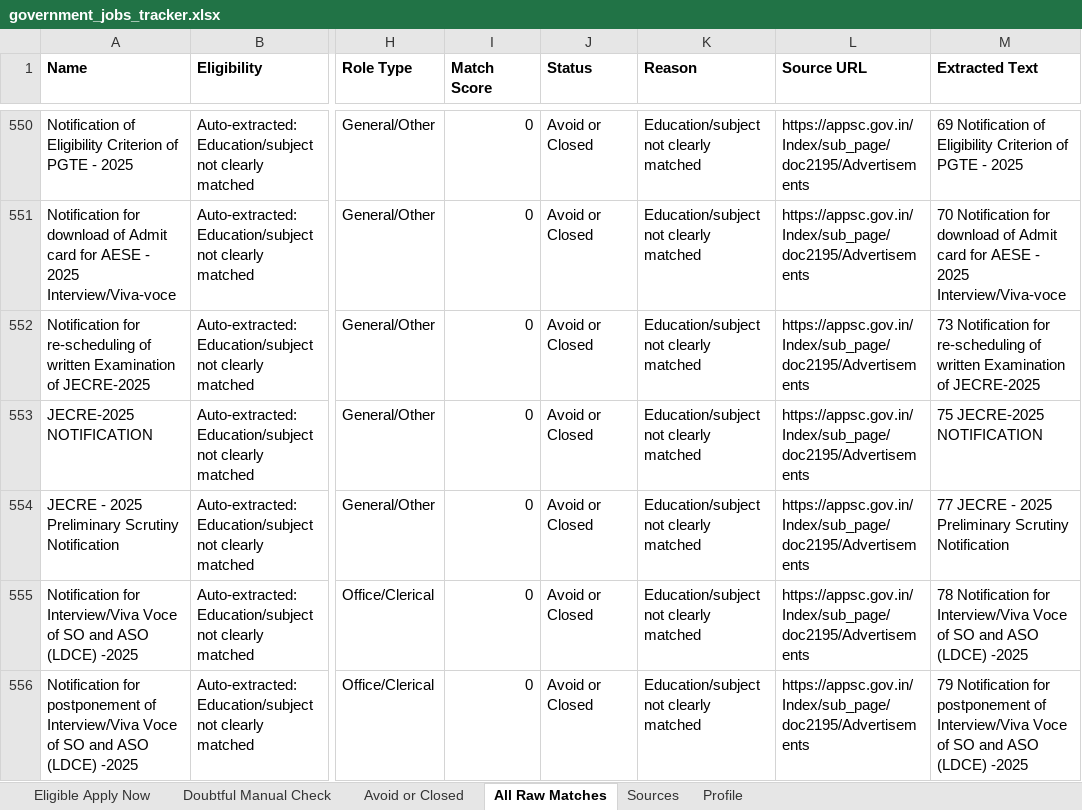
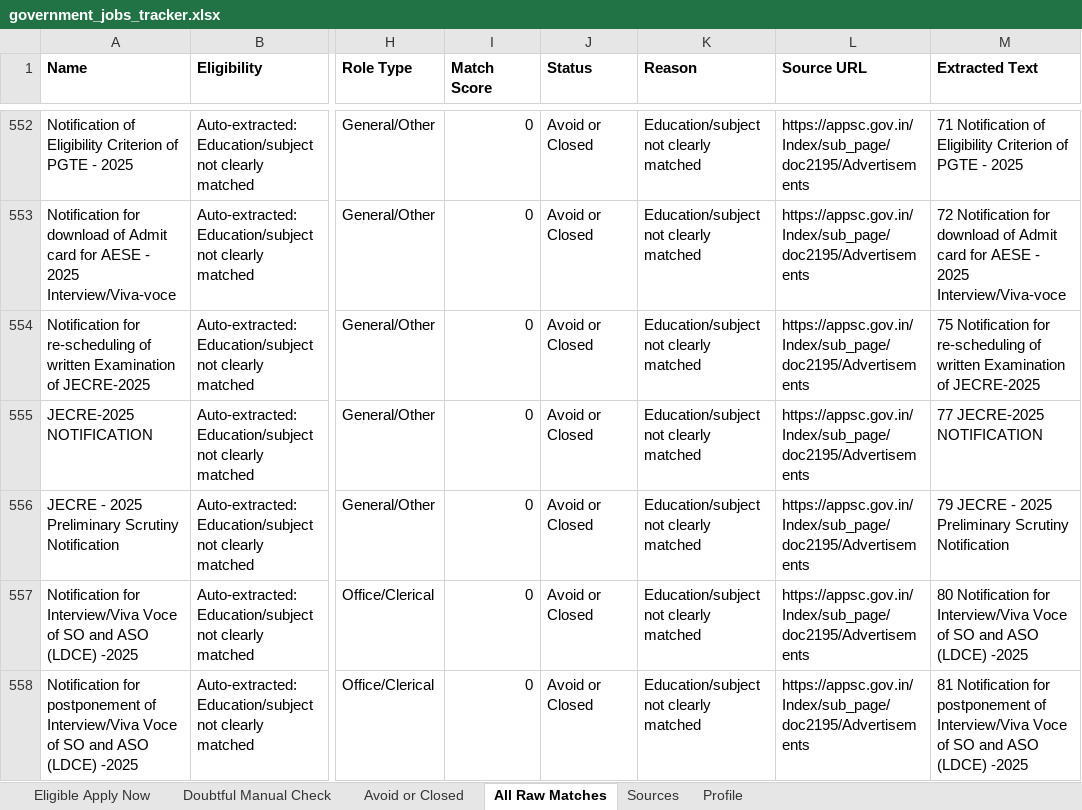
Before and after one commit to cshemant/LearnWithHemant, an Excel workbook: jobs/government_jobs_tracker.xlsx, sheet All Raw Matches, drawn as a sheet; only a part is shown, gaps mark what is left out; values as stored, in another font and other column widths than the file's, no borders; addresses are those after the commit; the diff covers the shown part only; the diff names each change by its address in the sheet, - before the commit and + after, or states it on an @@ line.

```diff
--- a/jobs/government_jobs_tracker.xlsx (sheet All Raw Matches)
+++ b/jobs/government_jobs_tracker.xlsx (sheet All Raw Matches)
-M552 (Extracted Text): 69 Notification of…
+M552 (Extracted Text): 71 Notification of…
-M553 (Extracted Text): 70 Notification for…
+M553 (Extracted Text): 72 Notification for…
-M554 (Extracted Text): 73 Notification for…
+M554 (Extracted Text): 75 Notification for…
-M555 (Extracted Text): 75 JECRE-2025 NOTIFICATION
+M555 (Extracted Text): 77 JECRE-2025 NOTIFICATION
-M556 (Extracted Text): 77 JECRE -…
+M556 (Extracted Text): 79 JECRE -…
-M557 (Extracted Text): 78 Notification for…
+M557 (Extracted Text): 80 Notification for…
-M558 (Extracted Text): 79 Notification for…
+M558 (Extracted Text): 81 Notification for…
```
Also changed, not shown: 6 added rows, 4 removed rows and 364 edited cells elsewhere in this sheet, sheet Avoid or Closed, sheet Doubtful Manual Check, 31 other files.
